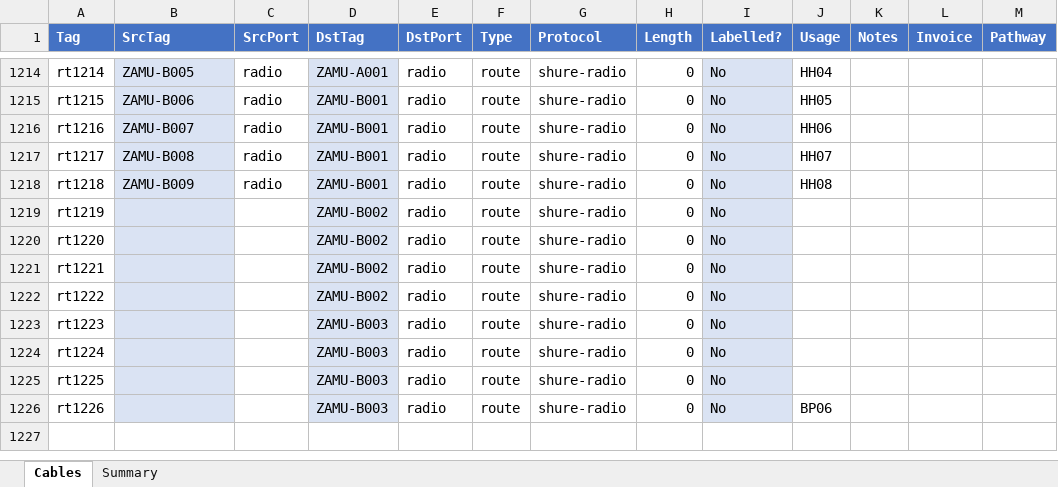
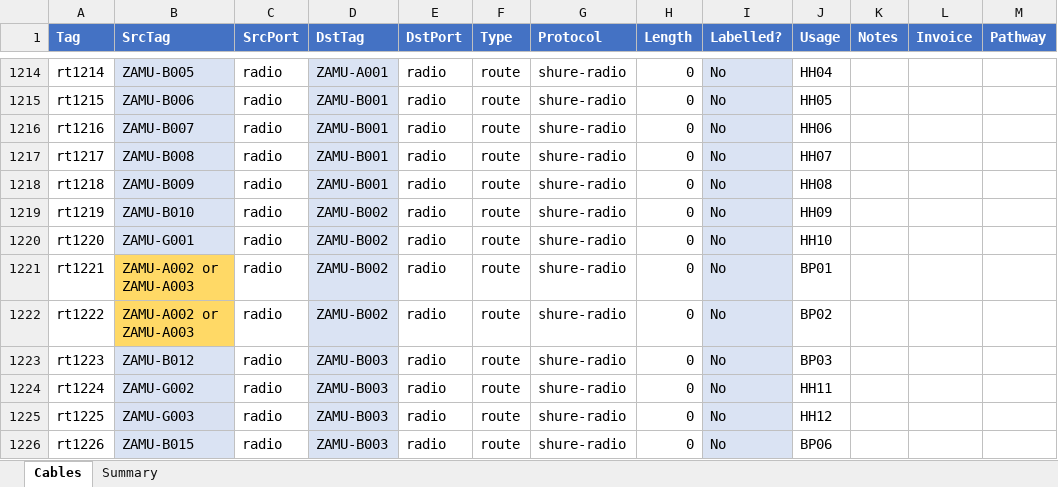
Before and after one commit to avmaint/uacdata, an Excel workbook: cables.xlsx, sheet Cables, drawn as a sheet; only a part is shown, gaps mark what is left out; values as stored, in another font and other column widths than the file's, no borders; table styles not drawn; the diff names each change by its address in the sheet, - before the commit and + after, or states it on an @@ line.

Commit message:
Added radio routes from ULXD hardware

```diff
--- a/cables.xlsx (sheet Cables)
+++ b/cables.xlsx (sheet Cables)
-B1219 (SrcTag): (empty)
+B1219 (SrcTag): ZAMU-B010
-C1219:C1226 (SrcPort): (empty)
+C1219:C1226 (SrcPort): radio
-J1219 (Usage): (empty)
+J1219 (Usage): HH09
-B1220 (SrcTag): (empty)
+B1220 (SrcTag): ZAMU-G001
-J1220 (Usage): (empty)
+J1220 (Usage): HH10
-B1221:B1222 (SrcTag): (empty)
+B1221:B1222 (SrcTag): ZAMU-A002 or ZAMU-A003
-B1221:B1222 fill: #DAE3F3
+B1221:B1222 fill: #FFD966
-J1221 (Usage): (empty)
+J1221 (Usage): BP01
-J1222 (Usage): (empty)
+J1222 (Usage): BP02
-B1223 (SrcTag): (empty)
+B1223 (SrcTag): ZAMU-B012
-J1223 (Usage): (empty)
+J1223 (Usage): BP03
-B1224 (SrcTag): (empty)
+B1224 (SrcTag): ZAMU-G002
-J1224 (Usage): (empty)
+J1224 (Usage): HH11
-B1225 (SrcTag): (empty)
+B1225 (SrcTag): ZAMU-G003
-J1225 (Usage): (empty)
+J1225 (Usage): HH12
-B1226 (SrcTag): (empty)
+B1226 (SrcTag): ZAMU-B015
```
